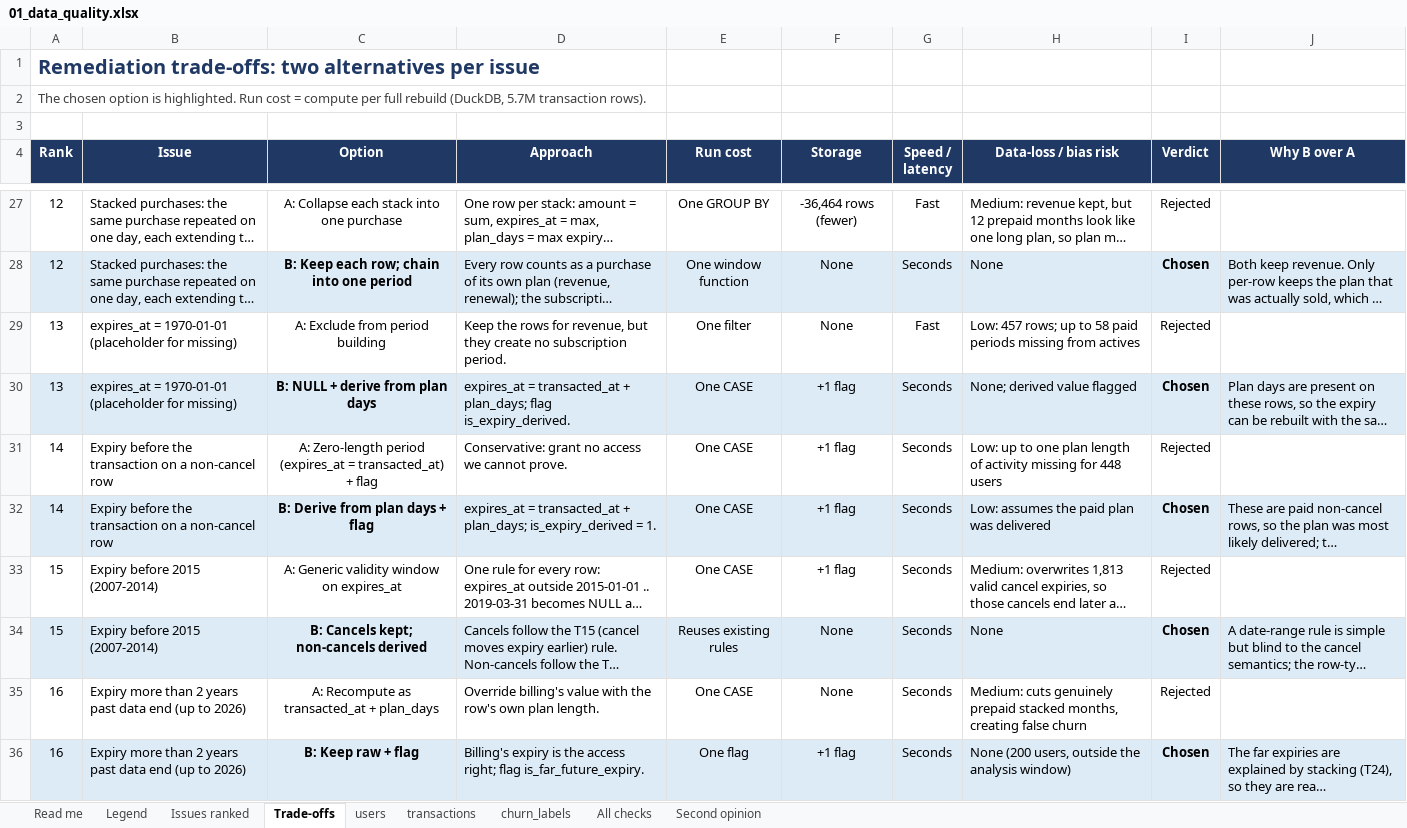
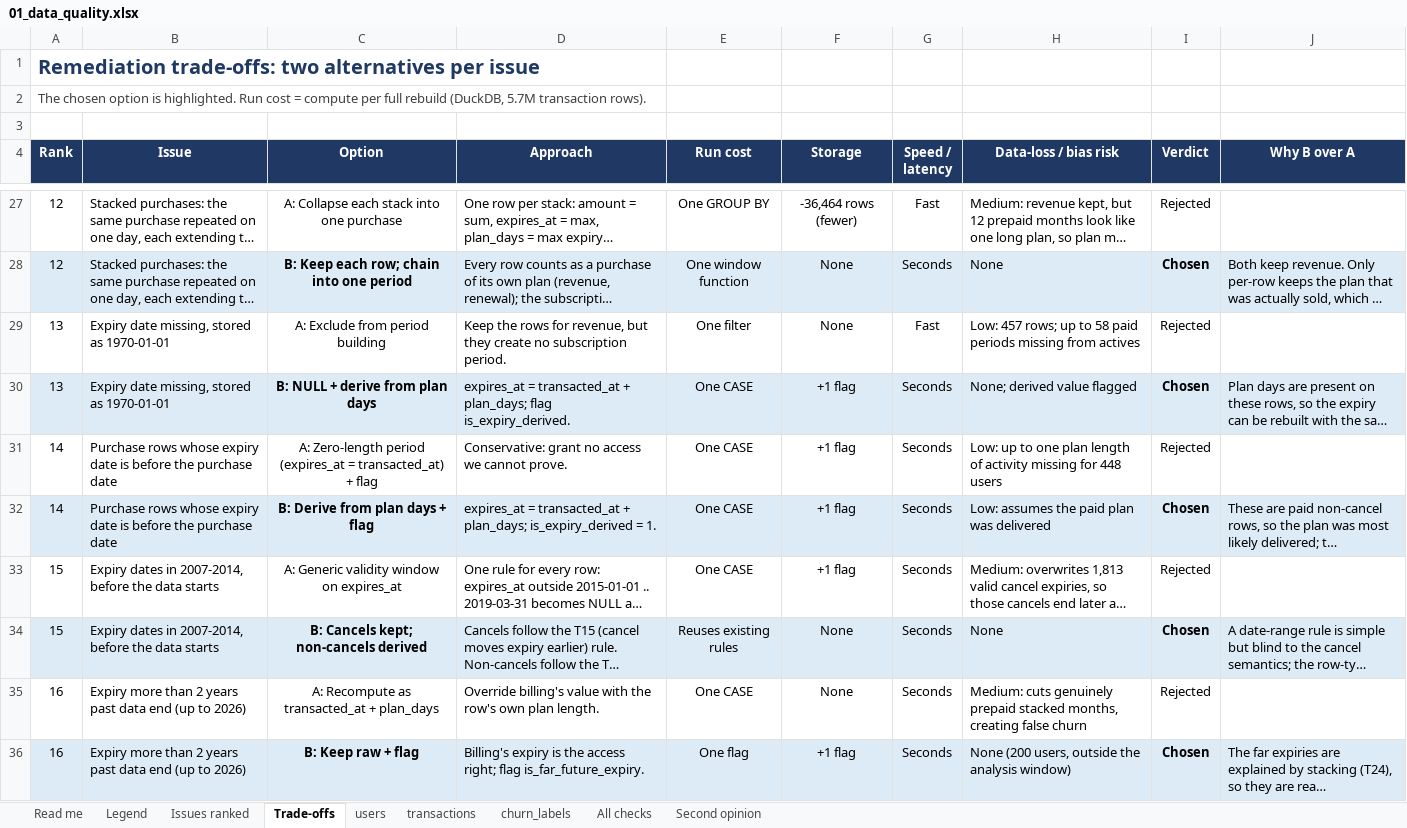
Before and after one commit to MiushkaEnaviMia/tune-analysis, an Excel workbook: reports/01_data_quality.xlsx, sheet Trade-offs, drawn as a sheet; only a part is shown, gaps mark what is left out; long unchanged cells end in …; values as stored, in another font and other column widths than the file's, no borders; the diff covers the shown part only; the diff names each change by its address in the sheet, - before the commit and + after, or states it on an @@ line.

```diff
--- a/reports/01_data_quality.xlsx (sheet Trade-offs)
+++ b/reports/01_data_quality.xlsx (sheet Trade-offs)
-B29:B30 (Issue): expires_at = 1970-01-01 (placeholder for missing)
+B29:B30 (Issue): Expiry date missing, stored as 1970-01-01
-B31:B32 (Issue): Expiry before the transaction on a non-cancel row
+B31:B32 (Issue): Purchase rows whose expiry date is before the purchase date
-B33:B34 (Issue): Expiry before 2015 (2007-2014)
+B33:B34 (Issue): Expiry dates in 2007-2014, before the data starts
```
Also changed, not shown: 18 edited cells elsewhere in this sheet, sheet Issues ranked, sheet Legend, 6 other files.
